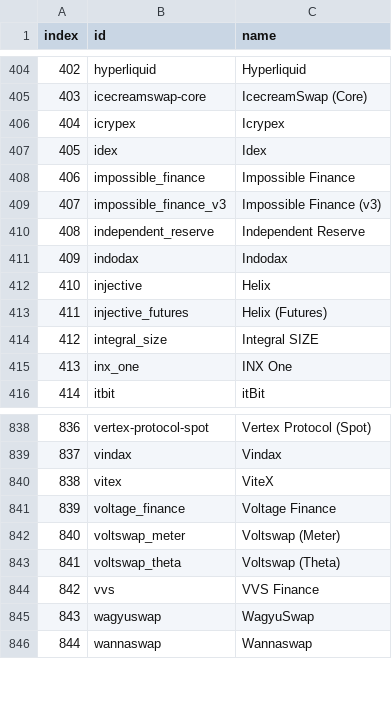
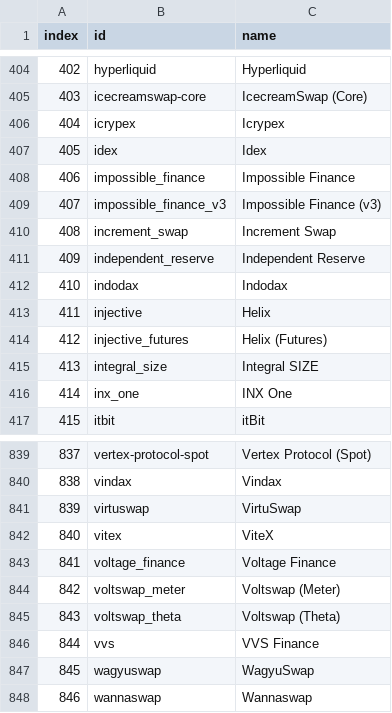
Before and after one commit to Invoany/get_exchange_symbols_coingecko, a CSV file: Output/AllExchanges_CoinGecko_20231013.csv, drawn as a sheet; only a part is shown, gaps mark what is left out; addresses are those after the commit; the diff names each change by its address in the sheet, - before the commit and + after, or states it on an @@ line.

Commit message:
Added the last file to Output Folder of 13/10/2023

```diff
--- a/Output/AllExchanges_CoinGecko_20231013.csv
+++ b/Output/AllExchanges_CoinGecko_20231013.csv
+row 410: 408 | increment_swap | Increment Swap
@@ column A (index) renumbered from row 411 down @@
+row 841: 839 | virtuswap | VirtuSwap
```
